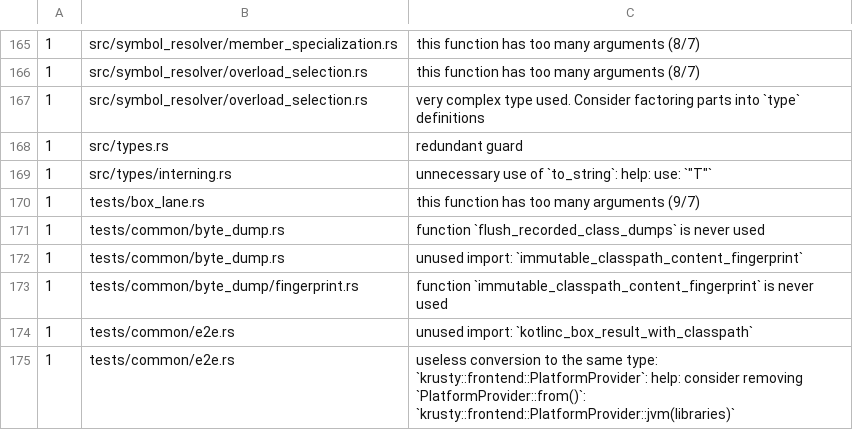
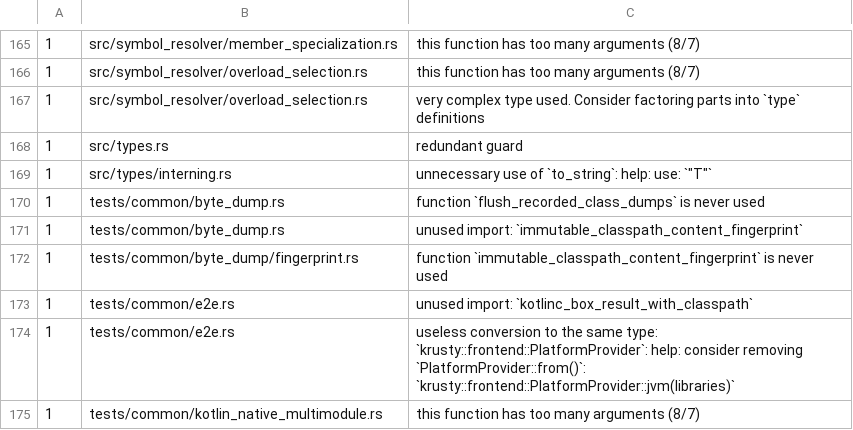
Before and after one commit to qnox/krusty, a TSV file: clippy-baseline.tsv, drawn as a sheet; only a part is shown, gaps mark what is left out; the shorter side is filled out with more unchanged rows; the diff names each change by its address in the sheet, - before the commit and + after, or states it on an @@ line.

Commit message:
Drop the one-variant library choice from the box lanes.
The Native and Wasm lanes only compile against the target stdlib KLIB, so
the library enum and its parameter are gone. compile_modules takes the
scratch directory, case stem, and modules as one value, and the last
baseline row for these files goes with it.

```diff
--- a/clippy-baseline.tsv
+++ b/clippy-baseline.tsv
-row 170: 1 | tests/box_lane.rs | this function has too many arguments (9/7)
```
Also changed, not shown: 3 other files.
